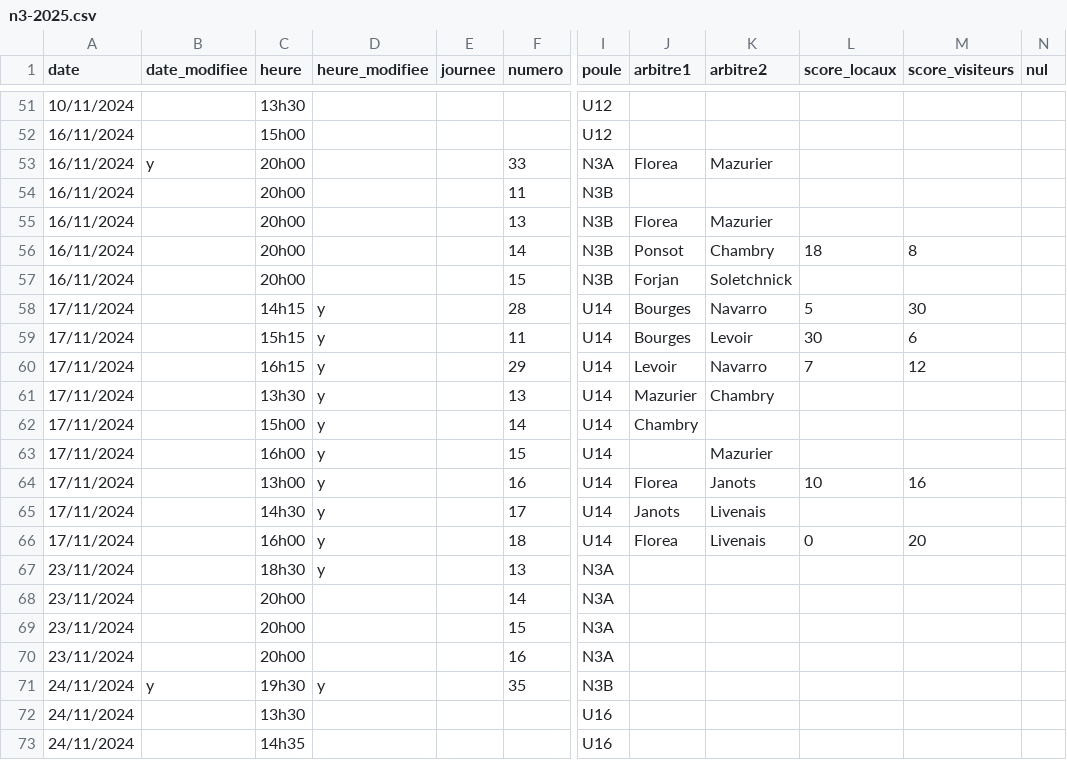
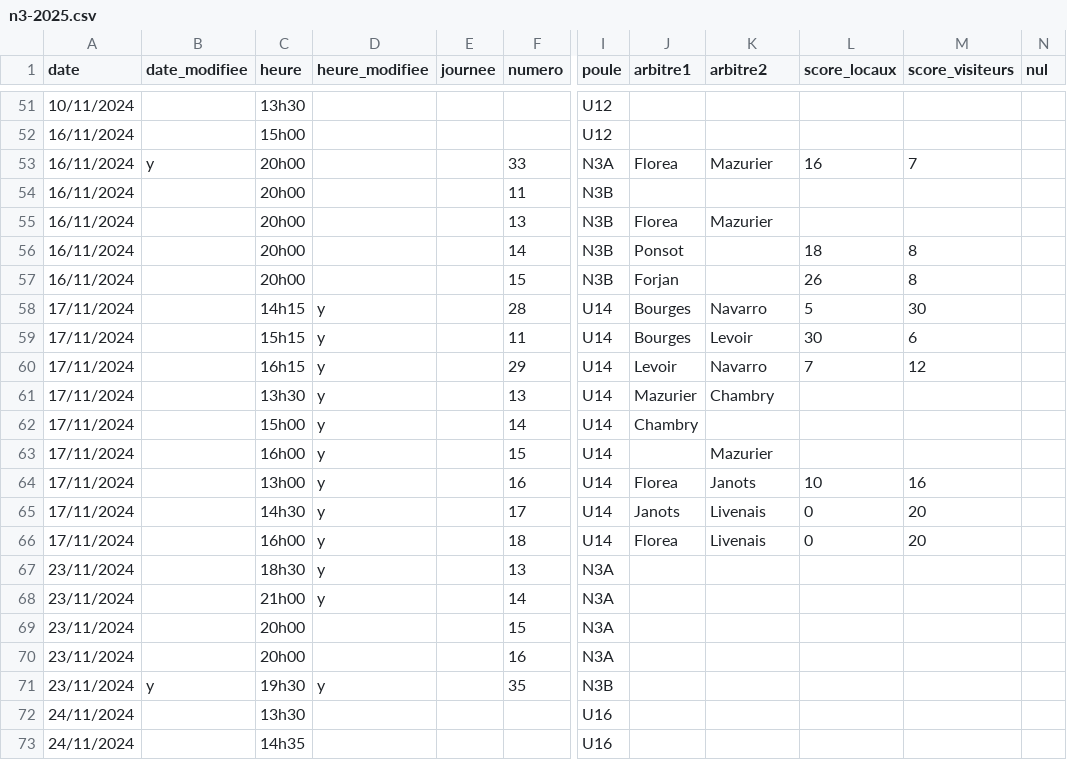
Before and after one commit to praginel/comitesavoienwp, a CSV file: _data/n3-2025.csv, drawn as a sheet; only a part is shown, gaps mark what is left out; the diff names each change by its address in the sheet, - before the commit and + after, or states it on an @@ line.

```diff
--- a/_data/n3-2025.csv
+++ b/_data/n3-2025.csv
-L53 (score_locaux): (empty)
+L53 (score_locaux): 16
-M53 (score_visiteurs): (empty)
+M53 (score_visiteurs): 7
-K56 (arbitre2): Chambry
+K56 (arbitre2): (empty)
-K57 (arbitre2): Soletchnick
+K57 (arbitre2): (empty)
-L57 (score_locaux): (empty)
+L57 (score_locaux): 26
-M57 (score_visiteurs): (empty)
+M57 (score_visiteurs): 8
-L65 (score_locaux): (empty)
+L65 (score_locaux): 0
-M65 (score_visiteurs): (empty)
+M65 (score_visiteurs): 20
-C68 (heure): 20h00
+C68 (heure): 21h00
-D68 (heure_modifiee): (empty)
+D68 (heure_modifiee): y
-A71 (date): 24/11/2024
+A71 (date): 23/11/2024
```
Also changed, not shown: 1 other file.
